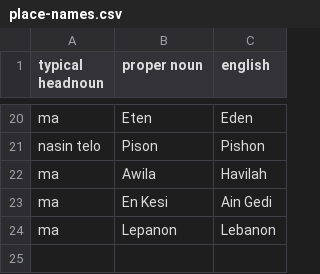
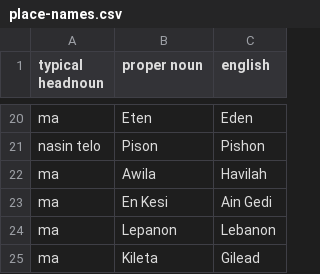
Before and after one commit to PaulieGlot/lipu-sewi, a CSV file: names/place-names.csv, drawn as a sheet; only a part is shown, gaps mark what is left out.

Commit message:
Update place-names.csv

```diff
--- a/names/place-names.csv
+++ b/names/place-names.csv
@@ -24 +24,2 @@ ma,En Kesi,Ain Gedi
 ma,Lepanon,Lebanon
+ma,Kileta,Gilead
```
